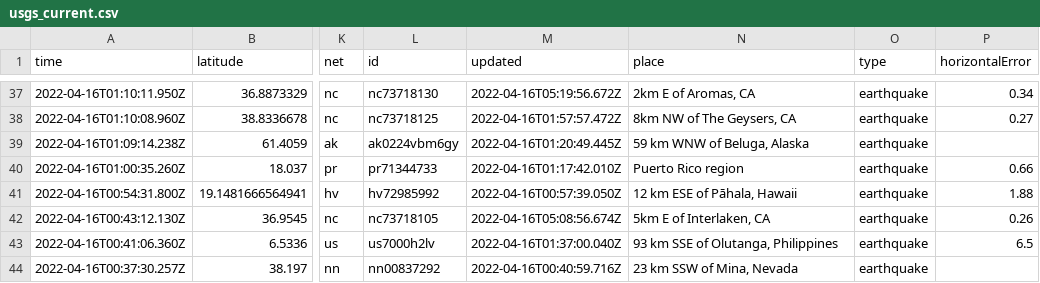
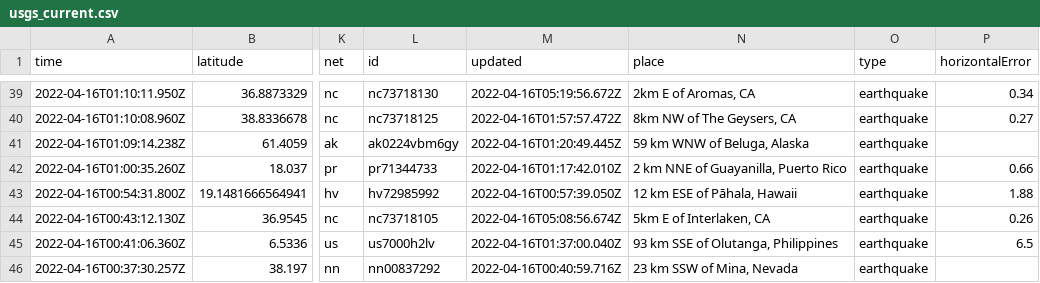
Before and after one commit to awallender/nicar22-github-actions, a CSV file: usgs_current.csv, drawn as a sheet; only a part is shown, gaps mark what is left out; addresses are those after the commit; the diff covers the shown part only; the diff names each change by its address in the sheet, - before the commit and + after, or states it on an @@ line.

```diff
--- a/usgs_current.csv
+++ b/usgs_current.csv
-N42 (place): Puerto Rico region
+N42 (place): 2 km NNE of Guayanilla, Puerto Rico
```
Also changed, not shown: 2 added rows and 8 edited cells elsewhere in this file, 1 other file.
